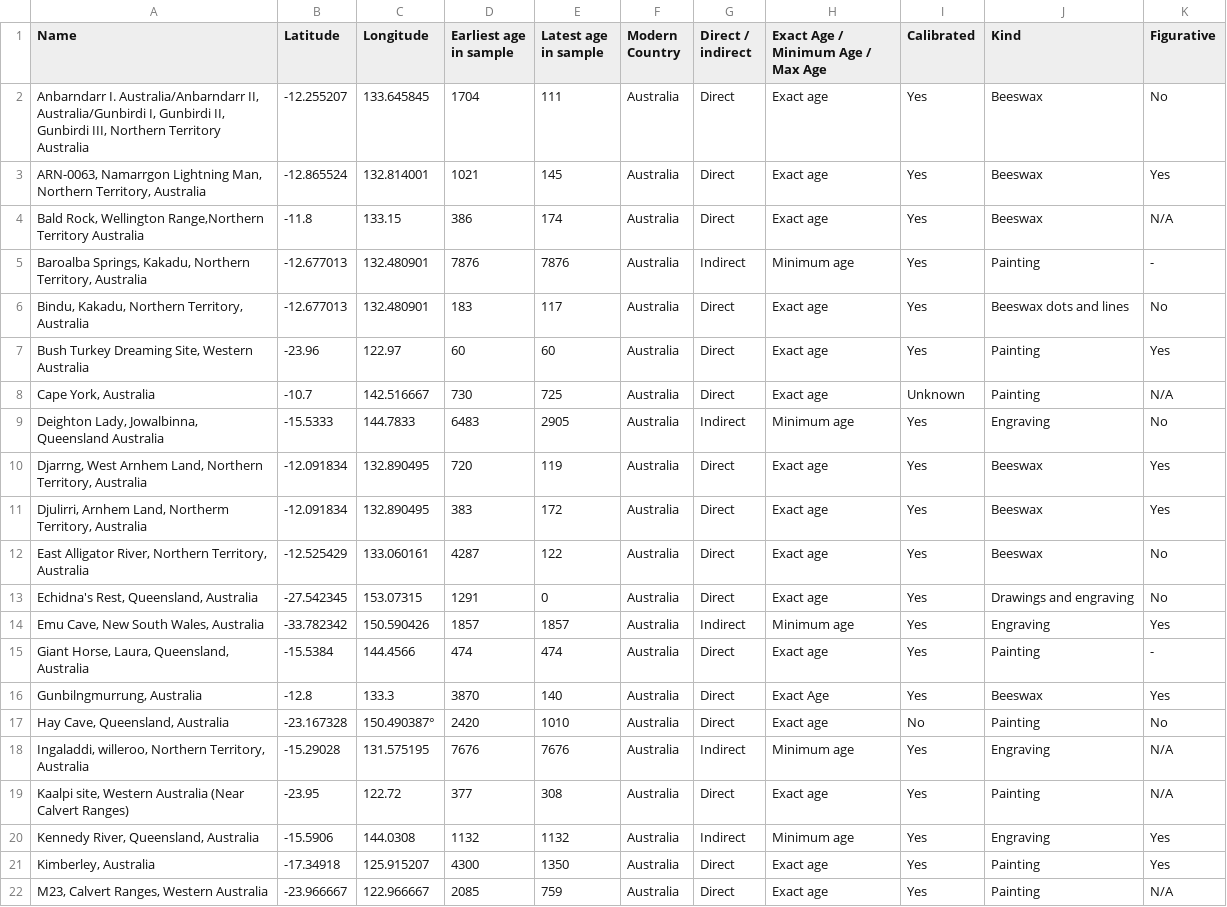
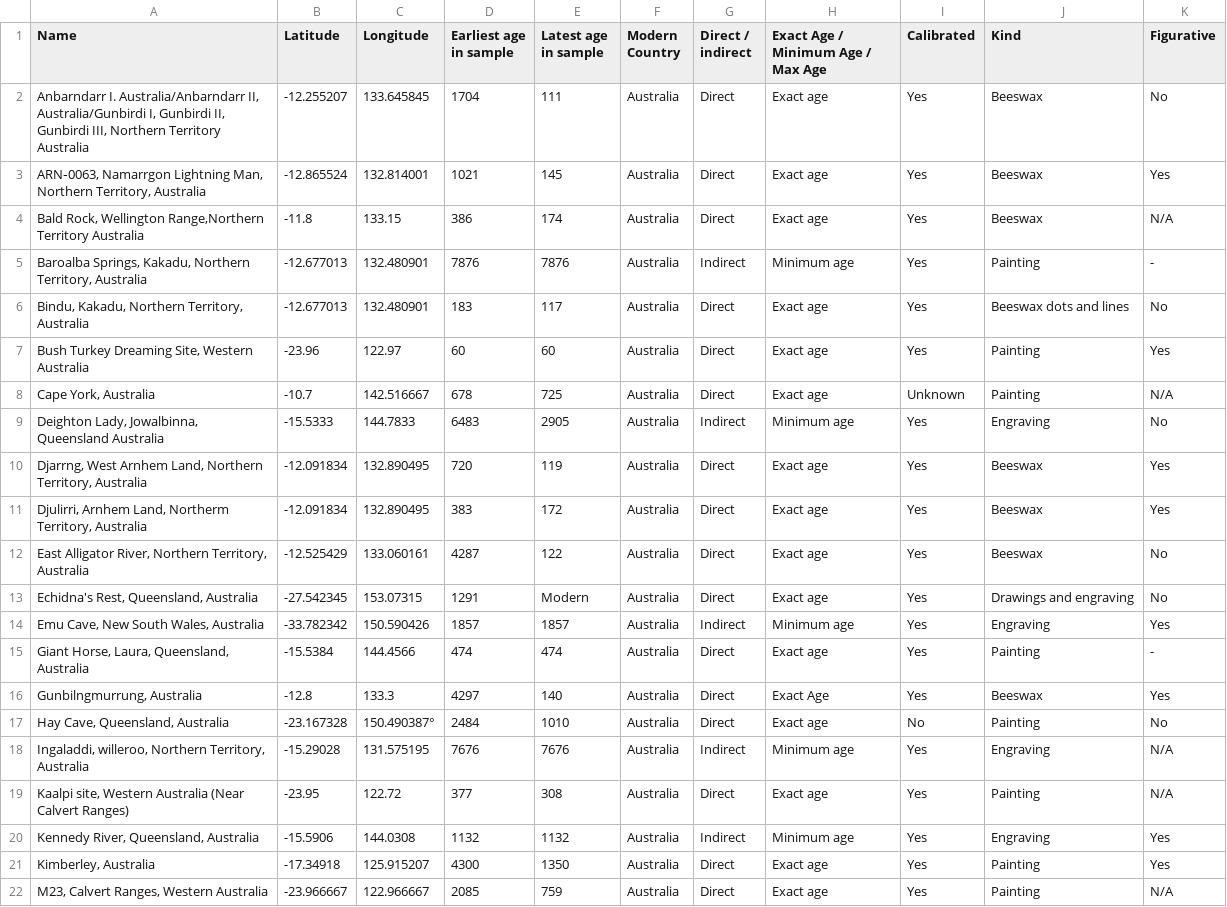
Before and after one commit to rwalker1501/Cultural-Epidemiology, a CSV file: Targets/Australia.csv, drawn as a sheet; only a part is shown; the diff covers the shown part only.

```diff
--- a/Targets/Australia.csv
+++ b/Targets/Australia.csv
@@ -2,3 +2,3 @@ Name,Latitude,Longitude,Earliest age in sample,Latest age in sample,Modern Count
 "Anbarndarr I. Australia/Anbarndarr II,  Australia/Gunbirdi I, Gunbirdi II, Gunbirdi III, Northern Territory Australia",-12.255207,133.645845,1704,111,Australia,Direct,Exact age,Yes,Beeswax,No
-"ARN-0063, Namarrgon Lightning Man, Northern Territory, Australia",-12.865524,132.814001,1021,145,Australia,Direct,Exact age,Yes,Beeswax,Yes
+"ARN‐0063, Namarrgon Lightning Man, Northern Territory, Australia",-12.865524,132.814001,1021,145,Australia,Direct,Exact age,Yes,Beeswax,Yes
 "Bald Rock, Wellington Range,Northern Territory Australia",-11.8,133.15,386,174,Australia,Direct,Exact age,Yes,Beeswax,N/A
@@ -8,3 +8,3 @@ Name,Latitude,Longitude,Earliest age in sample,Latest age in sample,Modern Count
 "
-"Cape York, Australia",-10.7,142.516667,730,725,Australia,Direct,Exact age,Unknown,Painting,N/A
+"Cape York, Australia",-10.7,142.516667,678,725,Australia,Direct,Exact age,Unknown,Painting,N/A
 "Deighton Lady, Jowalbinna, Queensland Australia",-15.5333,144.7833,6483,2905,Australia,Indirect,Minimum age,Yes,Engraving,No
@@ -14,7 +14,7 @@ Name,Latitude,Longitude,Earliest age in sample,Latest age in sample,Modern Count
 "East Alligator River, Northern Territory, Australia",-12.525429,133.060161,4287,122,Australia,Direct,Exact age,Yes,Beeswax,No
-"Echidna's Rest, Queensland, Australia",-27.542345,153.07315,1291,0,Australia,Direct,Exact age,Yes,Drawings and engraving,No
+"Echidna's Rest, Queensland, Australia",-27.542345,153.07315,1291,Modern,Australia,Direct,Exact age,Yes,Drawings and engraving,No
 "Emu Cave, New South Wales, Australia",-33.782342,150.590426,1857,1857,Australia,Indirect,Minimum age,Yes,Engraving,Yes
 "Giant Horse, Laura, Queensland, Australia",-15.5384,144.4566,474,474,Australia,Direct,Exact age,Yes,Painting,-
-"Gunbilngmurrung, Australia",-12.8,133.3,3870,140,Australia,Direct,Exact Age,Yes,Beeswax,Yes
-"Hay Cave, Queensland, Australia",-23.167328,150.490387°,2420,1010,Australia,Direct,Exact age,No,Painting,No
+"Gunbilngmurrung, Australia",-12.8,133.3,4297,140,Australia,Direct,Exact Age,Yes,Beeswax,Yes
+"Hay Cave, Queensland, Australia",-23.167328,150.490387°,2484,1010,Australia,Direct,Exact age,No,Painting,No
 "Ingaladdi, willeroo, Northern Territory, Australia",-15.29028,131.575195,7676,7676,Australia,Indirect,Minimum age,Yes,Engraving,N/A
```
Also changed, not shown: 13 edited cells elsewhere in this file, Targets/France_Spain.csv, Targets/No equatorials.csv, 13 other files.
